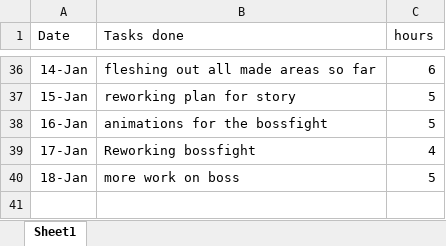
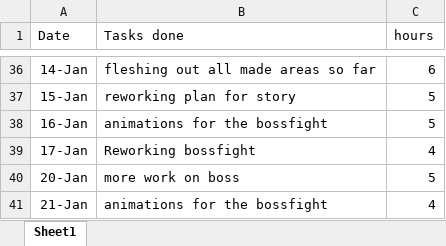
Before and after one commit to chlorine7oxide/pilus, an Excel workbook: log.xlsx, sheet Sheet1, drawn as a sheet; only a part is shown, gaps mark what is left out; values as stored, in another font and other column widths than the file's, no borders; the diff names each change by its address in the sheet, - before the commit and + after, or states it on an @@ line.

```diff
--- a/log.xlsx (sheet Sheet1)
+++ b/log.xlsx (sheet Sheet1)
-A40 (Date): 18-Jan
+A40 (Date): 20-Jan
+row 41: 21-Jan | animations for the bossfight | 4
```
Also changed, not shown: 11 other files.
